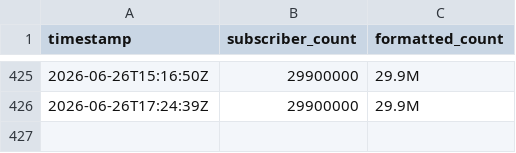
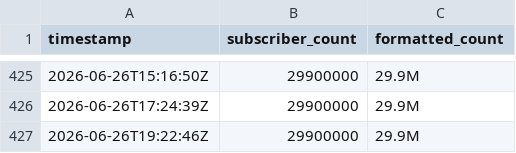
Before and after one commit to soorya-coder/samroutinr, a CSV file: data/subscribers_log.csv, drawn as a sheet; only a part is shown, gaps mark what is left out.

```diff
--- a/data/subscribers_log.csv
+++ b/data/subscribers_log.csv
@@ -426 +426,2 @@ timestamp,subscriber_count,formatted_count
 2026-06-26T17:24:39Z,29900000,29.9M
+2026-06-26T19:22:46Z,29900000,29.9M
```
Also changed, not shown: 1 other file.
